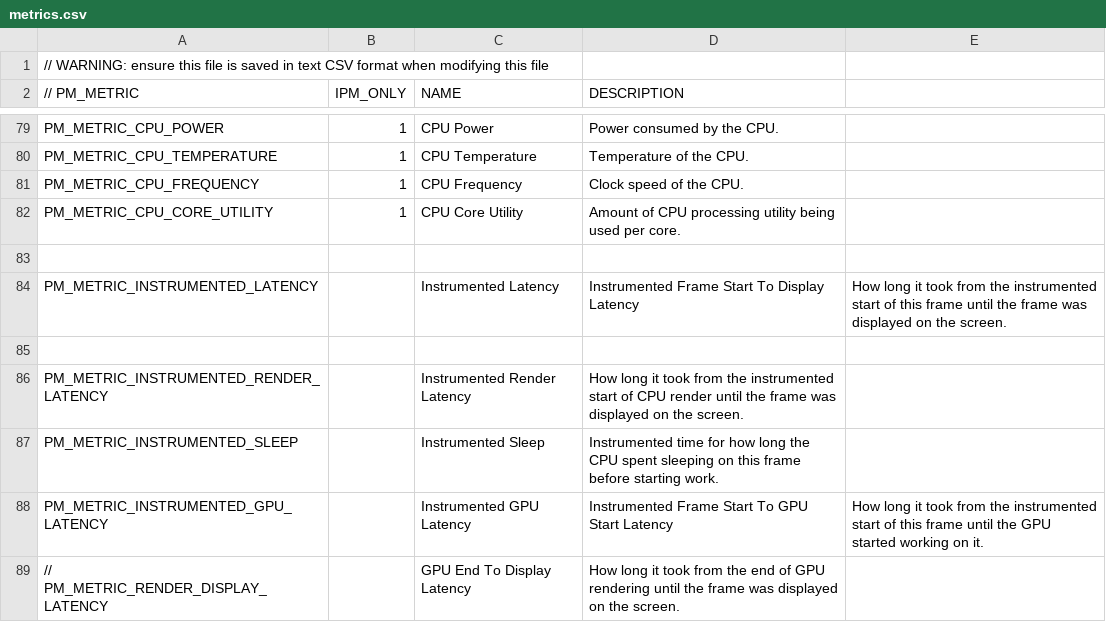
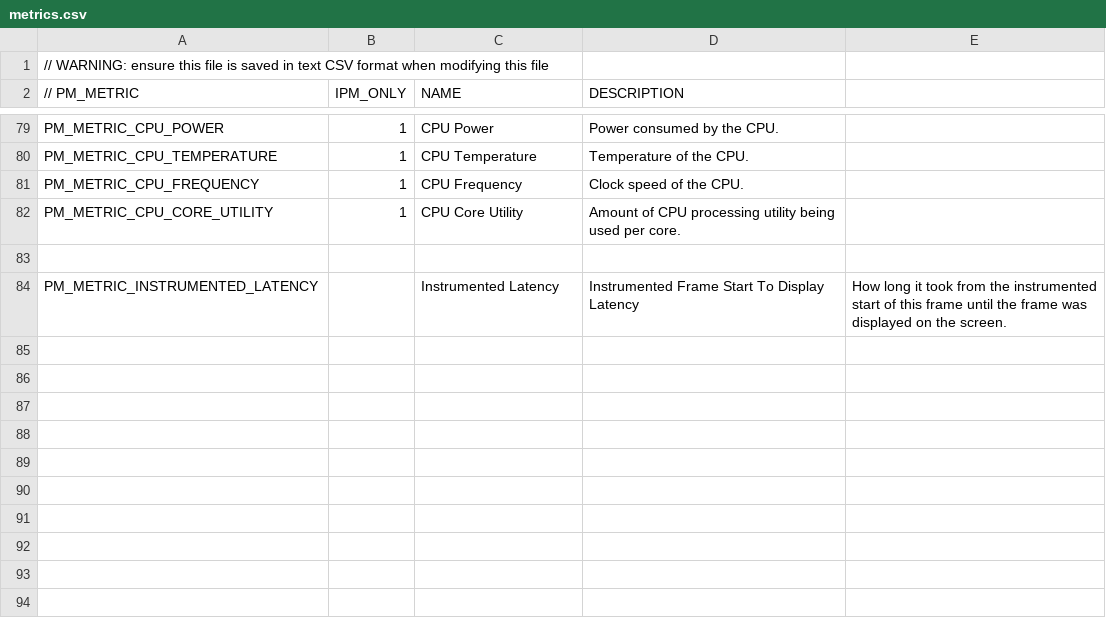
Before and after one commit to xnaught/PresentMon, a CSV file: IntelPresentMon/metrics.csv, drawn as a sheet; only a part is shown, gaps mark what is left out; the diff names each change by its address in the sheet, - before the commit and + after, or states it on an @@ line.

Commit message:
Updated to final reported metrics

```diff
--- a/IntelPresentMon/metrics.csv
+++ b/IntelPresentMon/metrics.csv
-row 85: (empty)
-row 86: PM_METRIC_INSTRUMENTED_RENDER_LATENCY |  | Instrumented Render Latency | How long it took from the instrumented start of CPU render until the frame was displayed on the screen.
-row 87: PM_METRIC_INSTRUMENTED_SLEEP |  | Instrumented Sleep | Instrumented time for how long the CPU spent sleeping on this frame before starting work.
-row 88: PM_METRIC_INSTRUMENTED_GPU_LATENCY |  | Instrumented GPU Latency | Instrumented Frame Start To GPU Start Latency | How long it took from the instrumented start of this frame until the GPU started working on it.
-row 89: // PM_METRIC_RENDER_DISPLAY_LATENCY |  | GPU End To Display Latency | How long it took from the end of GPU rendering until the frame was displayed on the screen.
```
Also changed, not shown: 16 other files.
